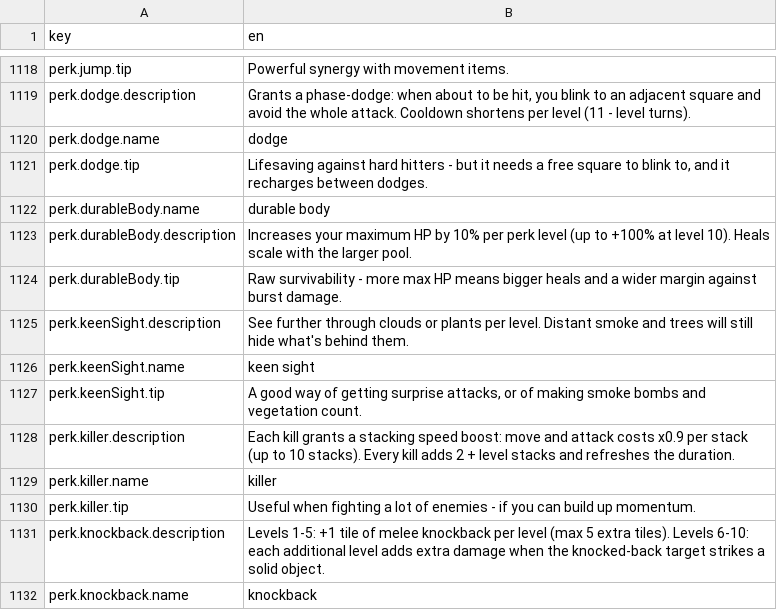
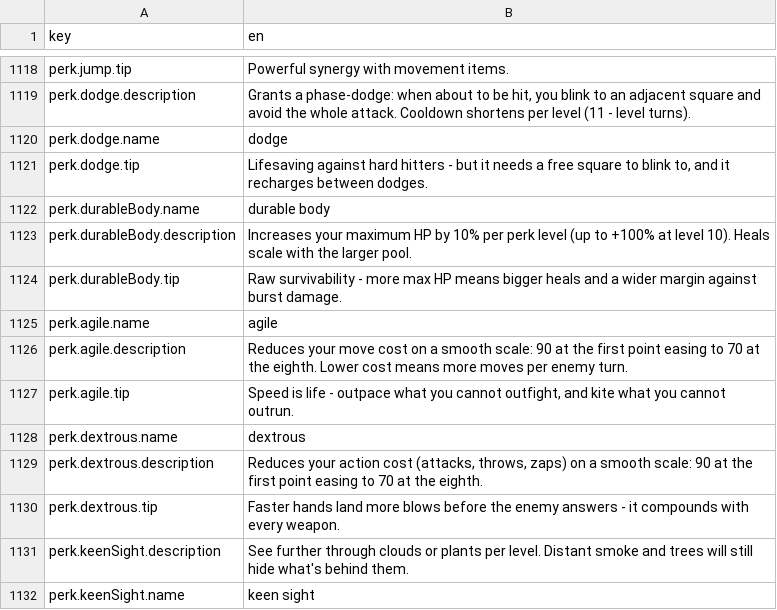
Before and after one commit to bjsp123/rl2, a CSV file: assets/data/strings.csv, drawn as a sheet; only a part is shown, gaps mark what is left out; the shorter side is filled out with more unchanged rows.

Commit message:
Player move cost 100 for all classes; Agile and Dextrous perks (geometric cost curve 90 at L1 to 70 at L8)

```diff
--- a/assets/data/strings.csv
+++ b/assets/data/strings.csv
@@ -1124,2 +1124,8 @@ perk.durableBody.description,Increases your maximum HP by 10% per perk level (up
 perk.durableBody.tip,Raw survivability - more max HP means bigger heals and a wider margin against burst damage.
+perk.agile.name,agile
+perk.agile.description,Reduces your move cost on a smooth scale: 90 at the first point easing to 70 at the eighth. Lower cost means more moves per enemy turn.
+perk.agile.tip,"Speed is life - outpace what you cannot outfight, and kite what you cannot outrun."
+perk.dextrous.name,dextrous
+perk.dextrous.description,"Reduces your action cost (attacks, throws, zaps) on a smooth scale: 90 at the first point easing to 70 at the eighth."
+perk.dextrous.tip,Faster hands land more blows before the enemy answers - it compounds with every weapon.
 perk.keenSight.description,See further through clouds or plants per level.  Distant smoke and trees will still hide what's behind them.
```
Also changed, not shown: assets/data/mobs.csv, 2 other files.
